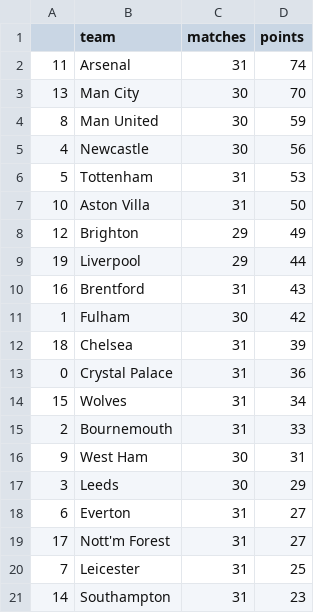
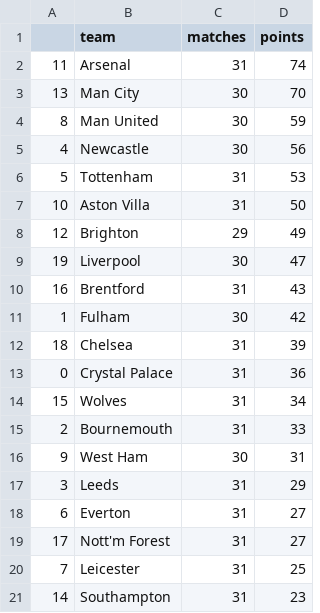
Before and after one commit to AndresNavarrete/football_predictor, a CSV file: data/forecast/current_standings.csv, drawn as a sheet.

```diff
--- a/data/forecast/current_standings.csv
+++ b/data/forecast/current_standings.csv
@@ -8,3 +8,3 @@
 12,Brighton,29,49
-19,Liverpool,29,44
+19,Liverpool,30,47
 16,Brentford,31,43
@@ -16,3 +16,3 @@
 9,West Ham,30,31
-3,Leeds,30,29
+3,Leeds,31,29
 6,Everton,31,27
```
Also changed, not shown: data/ml/fixture.csv, data/ml/predictions.csv.
